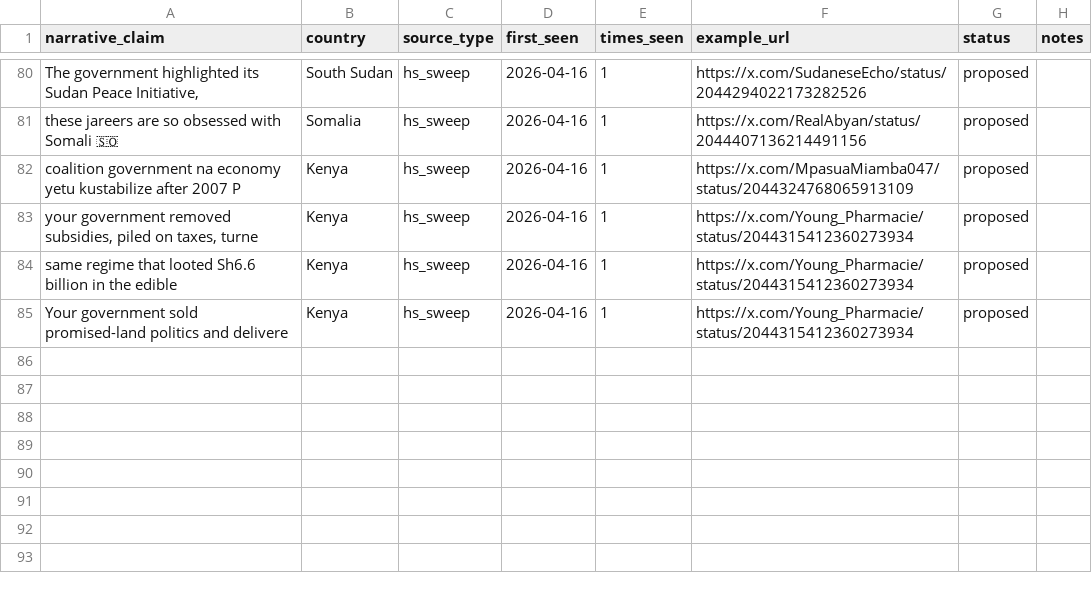
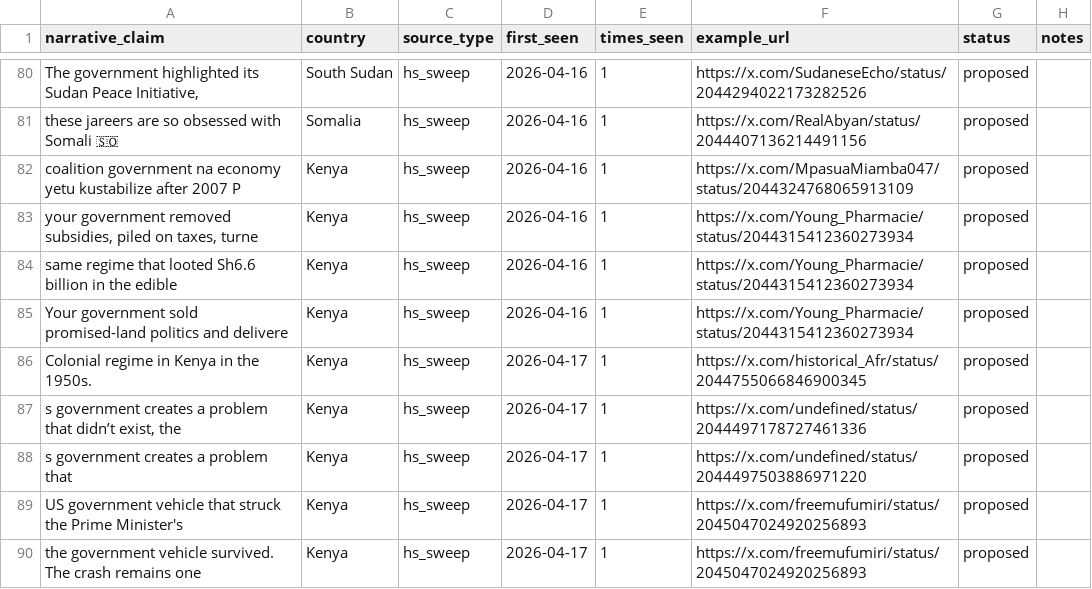
Before and after one commit to KSvend/IRIS, a CSV file: monitoring/autolearn/narrative_discoveries.csv, drawn as a sheet; only a part is shown, gaps mark what is left out; the diff names each change by its address in the sheet, - before the commit and + after, or states it on an @@ line.

```diff
--- a/monitoring/autolearn/narrative_discoveries.csv
+++ b/monitoring/autolearn/narrative_discoveries.csv
+row 86: Colonial regime in Kenya in the 1950s. | Kenya | hs_sweep | 2026-04-17 | 1 | https://x.com/historical_Afr/status/2044755066846900345 | proposed
+row 87: s government creates a problem that didn’t exist, the | Kenya | hs_sweep | 2026-04-17 | 1 | https://x.com/undefined/status/2044497178727461336 | proposed
+row 88: s government creates a problem that | Kenya | hs_sweep | 2026-04-17 | 1 | https://x.com/undefined/status/2044497503886971220 | proposed
+row 89: US government vehicle that struck the Prime Minister's | Kenya | hs_sweep | 2026-04-17 | 1 | https://x.com/freemufumiri/status/2045047024920256893 | proposed
+row 90: the government vehicle survived. The crash remains one | Kenya | hs_sweep | 2026-04-17 | 1 | https://x.com/freemufumiri/status/2045047024920256893 | proposed
```
Also changed, not shown: monitoring/autolearn/learned_keywords_hs.csv, monitoring/autolearn/toxic_handles.csv, 7 other files.
